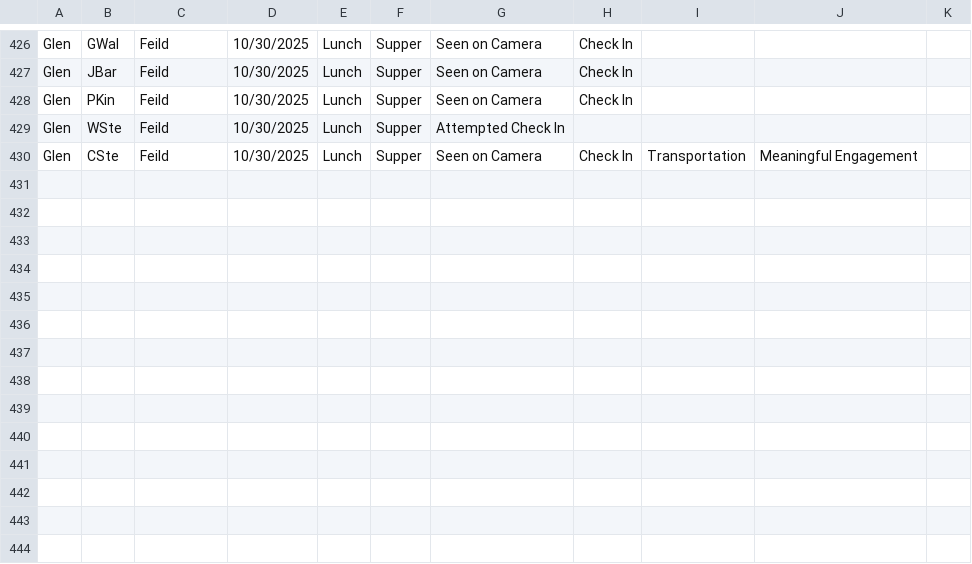
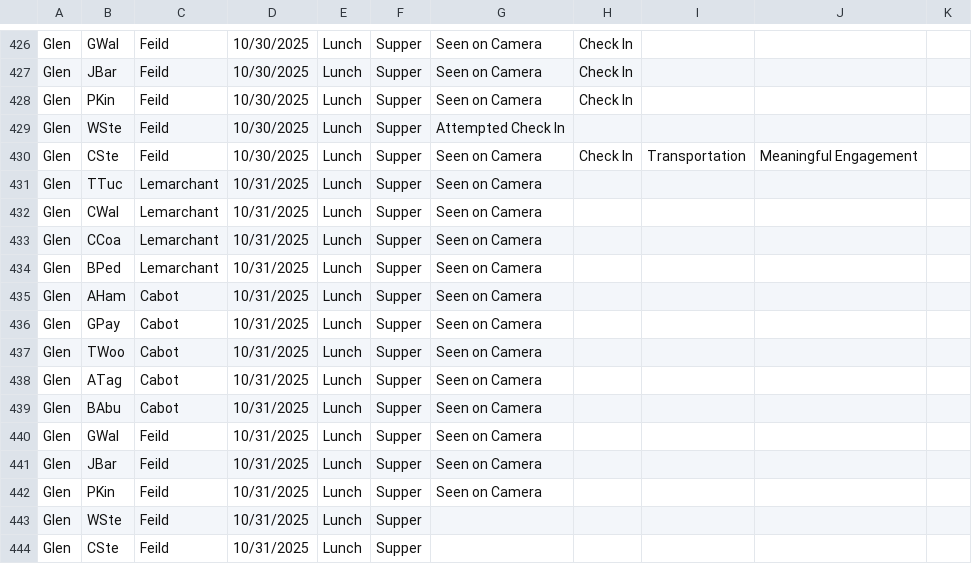
Before and after one commit to rcahill-code/homes-live, a CSV file: data/homes.csv, drawn as a sheet; only a part is shown, gaps mark what is left out; the diff names each change by its address in the sheet, - before the commit and + after, or states it on an @@ line.

```diff
--- a/data/homes.csv
+++ b/data/homes.csv
+row 431: Glen | TTuc | Lemarchant | 10/31/2025 | Lunch | Supper | Seen on Camera
+row 432: Glen | CWal | Lemarchant | 10/31/2025 | Lunch | Supper | Seen on Camera
+row 433: Glen | CCoa | Lemarchant | 10/31/2025 | Lunch | Supper | Seen on Camera
+row 434: Glen | BPed | Lemarchant | 10/31/2025 | Lunch | Supper | Seen on Camera
+row 435: Glen | AHam | Cabot | 10/31/2025 | Lunch | Supper | Seen on Camera
+row 436: Glen | GPay | Cabot | 10/31/2025 | Lunch | Supper | Seen on Camera
+row 437: Glen | TWoo | Cabot | 10/31/2025 | Lunch | Supper | Seen on Camera
+row 438: Glen | ATag | Cabot | 10/31/2025 | Lunch | Supper | Seen on Camera
+row 439: Glen | BAbu | Cabot | 10/31/2025 | Lunch | Supper | Seen on Camera
+row 440: Glen | GWal | Feild | 10/31/2025 | Lunch | Supper | Seen on Camera
+row 441: Glen | JBar | Feild | 10/31/2025 | Lunch | Supper | Seen on Camera
+row 442: Glen | PKin | Feild | 10/31/2025 | Lunch | Supper | Seen on Camera
+row 443: Glen | WSte | Feild | 10/31/2025 | Lunch | Supper
+row 444: Glen | CSte | Feild | 10/31/2025 | Lunch | Supper
```
